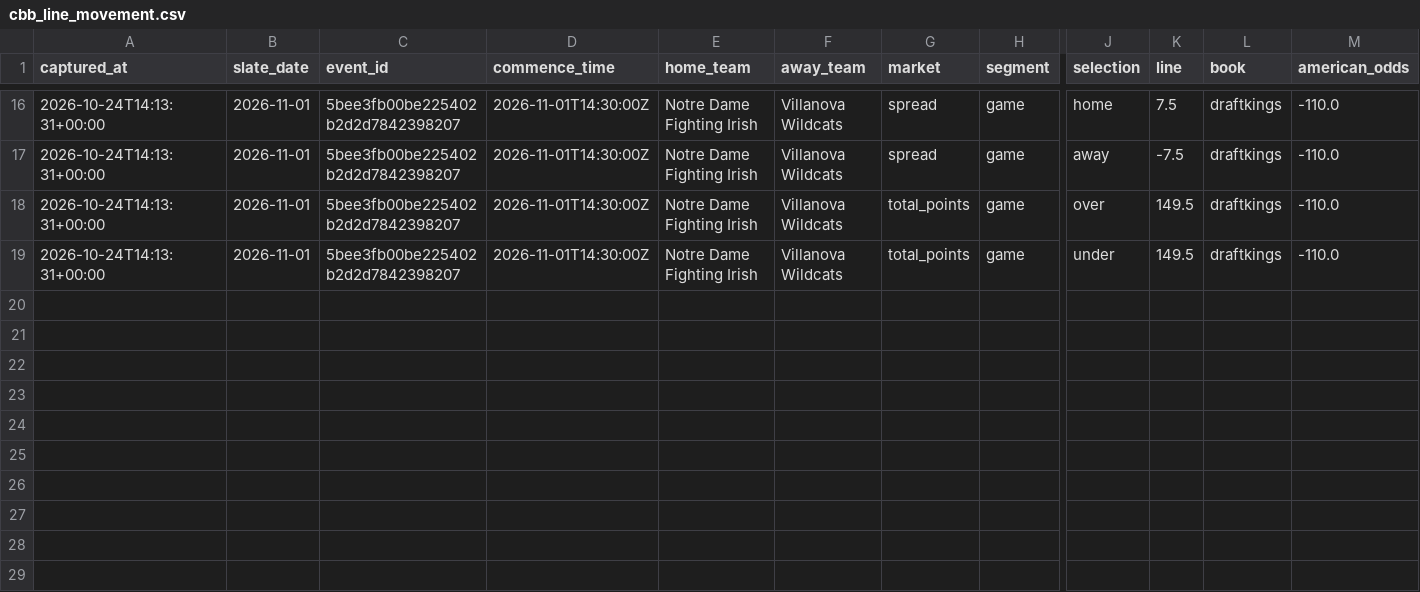
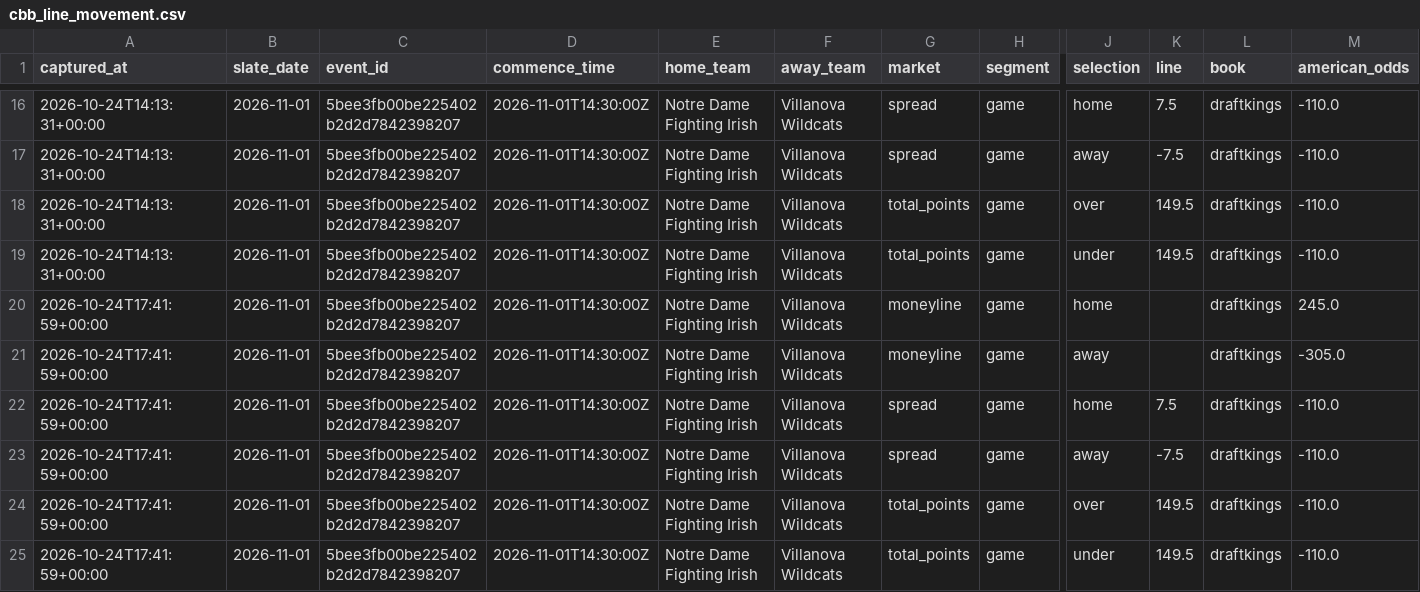
Before and after one commit to cooperross399/cbb-betting-lab, a CSV file: cbb_line_movement.csv, drawn as a sheet; only a part is shown, gaps mark what is left out; rows hold the shown columns only; the diff names each change by its address in the sheet, - before the commit and + after, or states it on an @@ line.

```diff
--- a/cbb_line_movement.csv
+++ b/cbb_line_movement.csv
+row 20: 2026-10-24T17:41:59+00:00 | 2026-11-01 | 5bee3fb00be225402b2d2d7842398207 | 2026-11-01T14:30:00Z | Notre Dame Fighting Irish | Villanova Wildcats | moneyline | game | home |  | draftkings | 245.0
+row 21: 2026-10-24T17:41:59+00:00 | 2026-11-01 | 5bee3fb00be225402b2d2d7842398207 | 2026-11-01T14:30:00Z | Notre Dame Fighting Irish | Villanova Wildcats | moneyline | game | away |  | draftkings | -305.0
+row 22: 2026-10-24T17:41:59+00:00 | 2026-11-01 | 5bee3fb00be225402b2d2d7842398207 | 2026-11-01T14:30:00Z | Notre Dame Fighting Irish | Villanova Wildcats | spread | game | home | 7.5 | draftkings | -110.0
+row 23: 2026-10-24T17:41:59+00:00 | 2026-11-01 | 5bee3fb00be225402b2d2d7842398207 | 2026-11-01T14:30:00Z | Notre Dame Fighting Irish | Villanova Wildcats | spread | game | away | -7.5 | draftkings | -110.0
+row 24: 2026-10-24T17:41:59+00:00 | 2026-11-01 | 5bee3fb00be225402b2d2d7842398207 | 2026-11-01T14:30:00Z | Notre Dame Fighting Irish | Villanova Wildcats | total_points | game | over | 149.5 | draftkings | -110.0
+row 25: 2026-10-24T17:41:59+00:00 | 2026-11-01 | 5bee3fb00be225402b2d2d7842398207 | 2026-11-01T14:30:00Z | Notre Dame Fighting Irish | Villanova Wildcats | total_points | game | under | 149.5 | draftkings | -110.0
```
Also changed, not shown: 1 other file.
